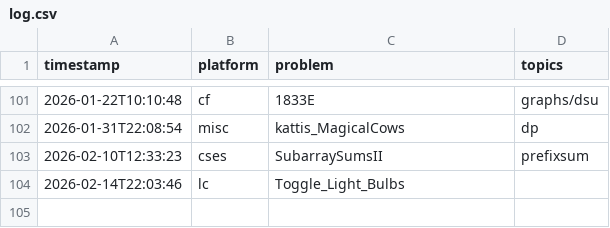
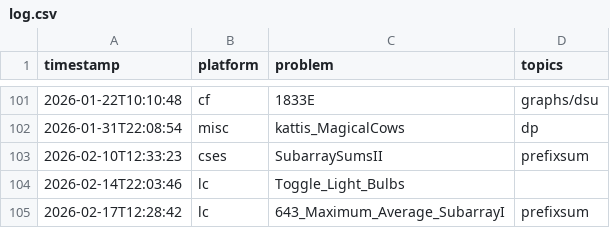
Before and after one commit to DANNYSTARLORD/CompetitiveProgramming, a CSV file: Archives/log.csv, drawn as a sheet; only a part is shown, gaps mark what is left out.

```diff
--- a/Archives/log.csv
+++ b/Archives/log.csv
@@ -104 +104,2 @@ timestamp,platform,problem,topics
 2026-02-14T22:03:46,lc,Toggle_Light_Bulbs,
+2026-02-17T12:28:42,lc,643_Maximum_Average_SubarrayI,prefixsum
```
Also changed, not shown: 2 other files.
